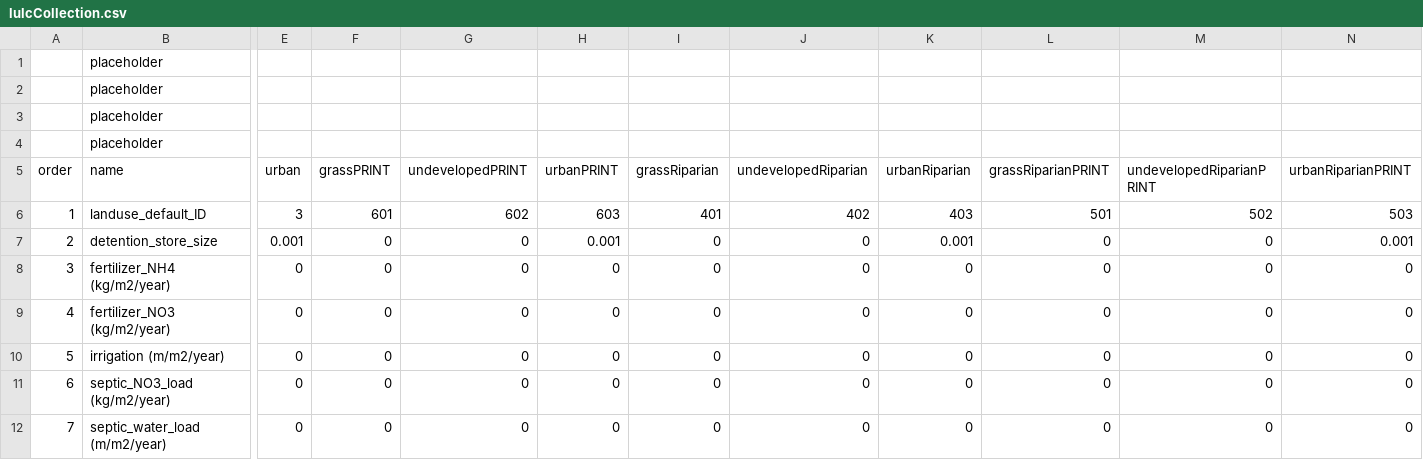
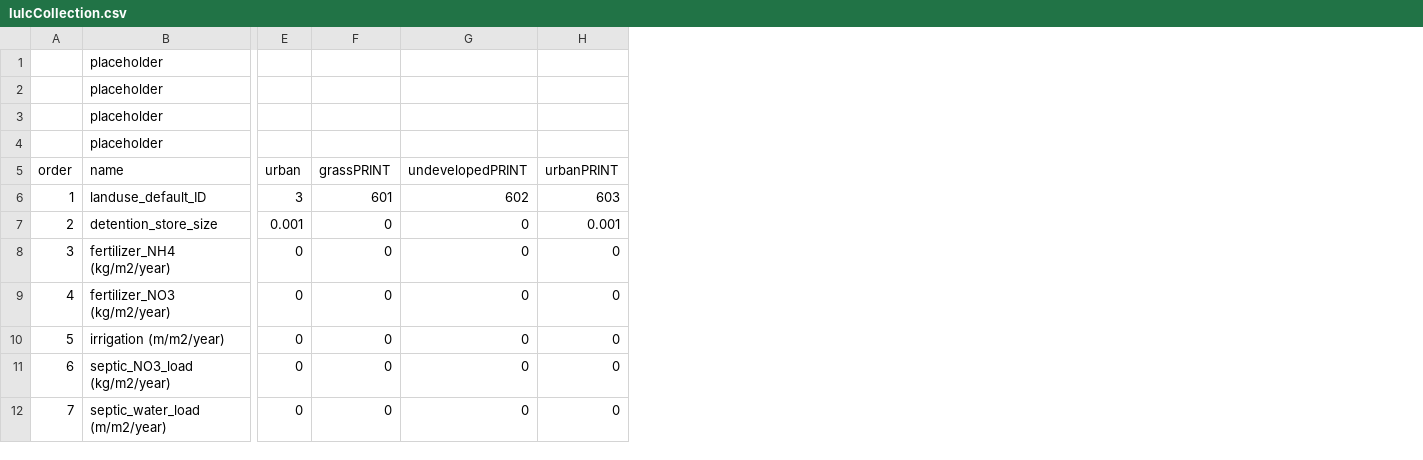
Before and after one commit to scaife/GIS2RHESSys, a CSV file: lulcCollection.csv, drawn as a sheet; only a part is shown, gaps mark what is left out; the diff names each change by its address in the sheet, - before the commit and + after, or states it on an @@ line.

```diff
--- a/lulcCollection.csv
+++ b/lulcCollection.csv
-column I (grassRiparian), rows 6-12: 401 | 0 | 0 | 0 | 0 | 0 | 0
-column J (undevelopedRiparian), rows 6-12: 402 | 0 | 0 | 0 | 0 | 0 | 0
-column K (urbanRiparian), rows 6-12: 403 | 0.001 | 0 | 0 | 0 | 0 | 0
-column L (grassRiparianPRINT), rows 6-12: 501 | 0 | 0 | 0 | 0 | 0 | 0
-column M (undevelopedRiparianPRINT), rows 6-12: 502 | 0 | 0 | 0 | 0 | 0 | 0
-column N (urbanRiparianPRINT), rows 6-12: 503 | 0.001 | 0 | 0 | 0 | 0 | 0
```
Also changed, not shown: soilCollection.csv, 1 other file.
